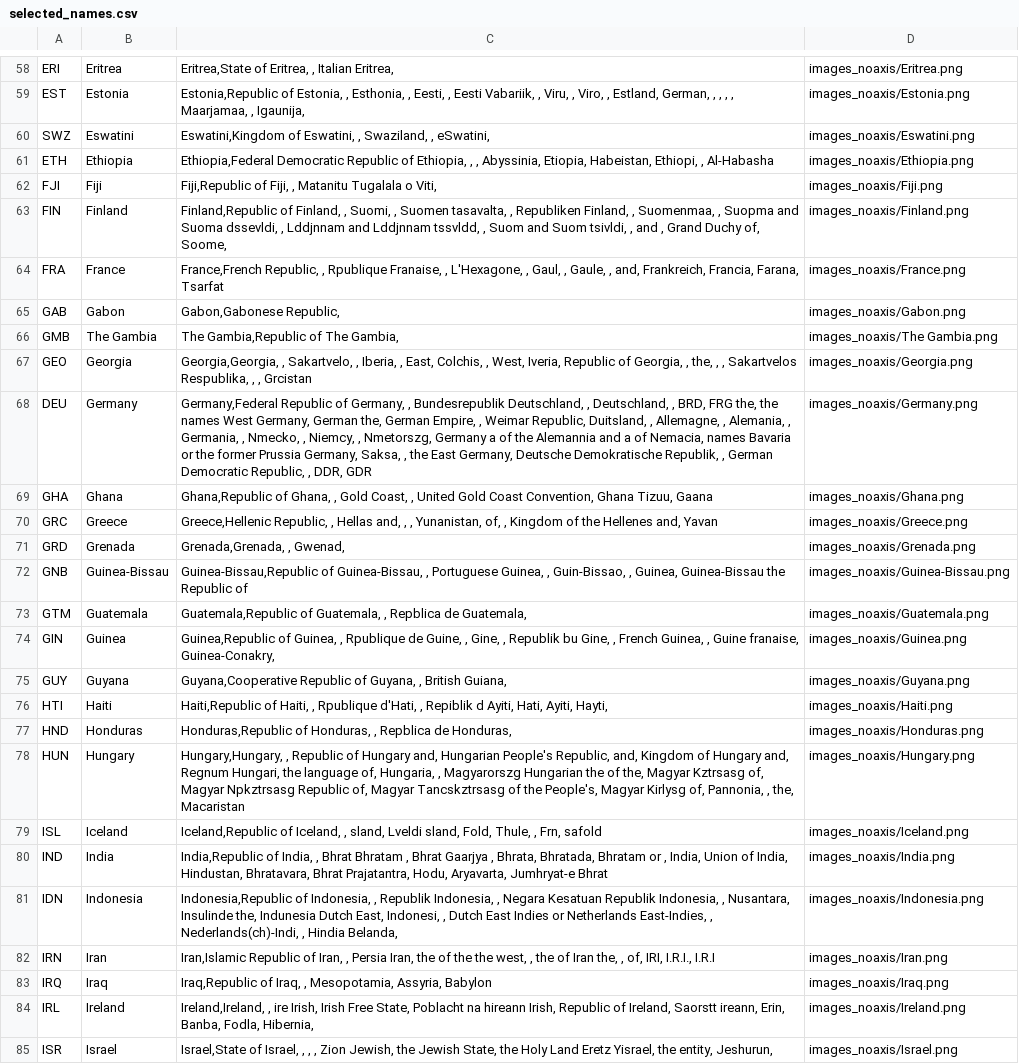
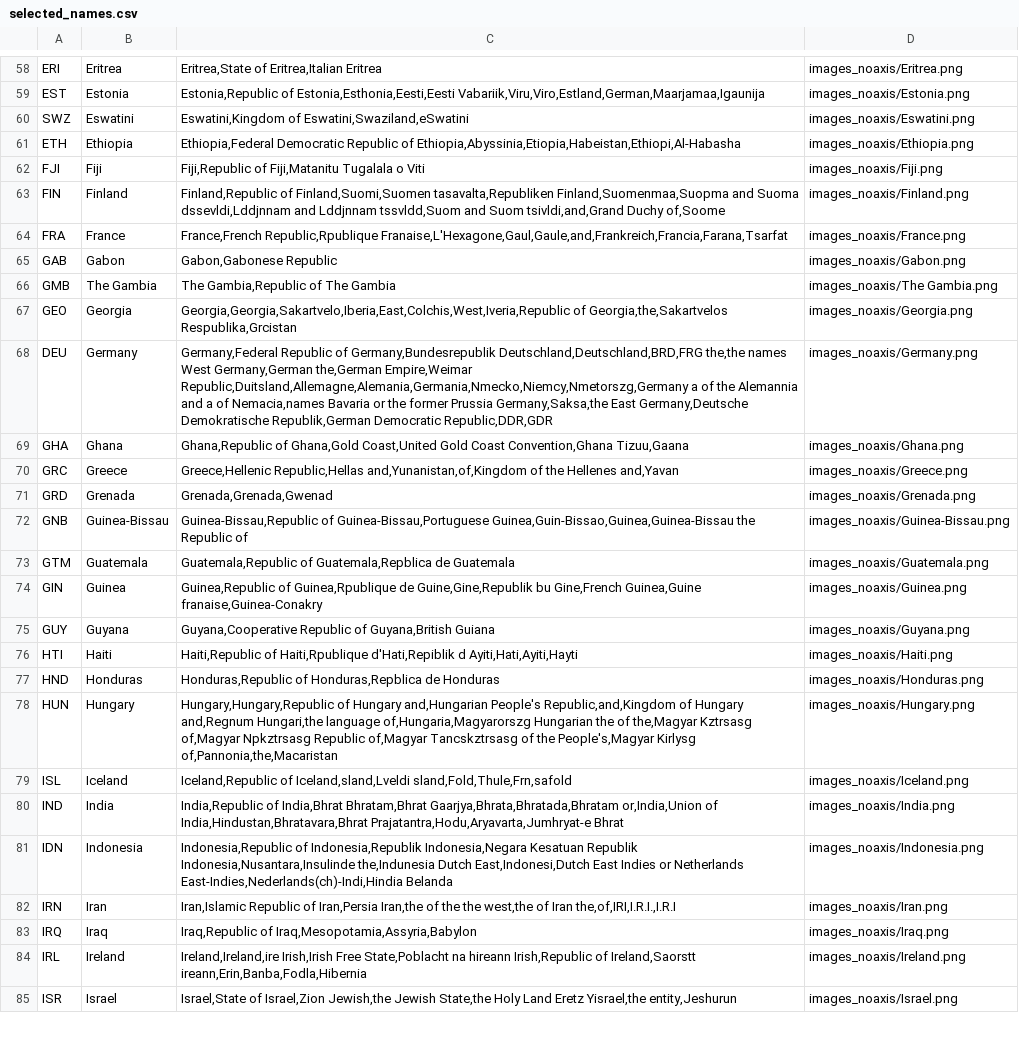
Before and after one commit to amrutha-b-nair/geoquiz, a CSV file: selected_names.csv, drawn as a sheet; only a part is shown, gaps mark what is left out; the diff covers the shown part only; the diff names each change by its address in the sheet, - before the commit and + after, or states it on an @@ line.

```diff
--- a/selected_names.csv
+++ b/selected_names.csv
-C58: Eritrea,State of Eritrea, , Italian Eritrea,
+C58: Eritrea,State of Eritrea,Italian Eritrea
-C59: Estonia,Republic of Estonia, , Esthonia, , Eesti, , Eesti Vabariik, , Viru, , Viro, , Estland, German, , , , , Maarjamaa, , Igaunija,
+C59: Estonia,Republic of Estonia,Esthonia,Eesti,Eesti Vabariik,Viru,Viro,Estland,German,Maarjamaa,Igaunija
-C60: Eswatini,Kingdom of Eswatini, , Swaziland, , eSwatini,
+C60: Eswatini,Kingdom of Eswatini,Swaziland,eSwatini
-C61: …Republic of Ethiopia, , , Abyssinia, Etiopia, Habeistan, Ethiopi, , Al-Habasha
+C61: …Republic of Ethiopia,Abyssinia,Etiopia,Habeistan,Ethiopi,Al-Habasha
-C62: Fiji,Republic of Fiji, , Matanitu Tugalala o Viti,
+C62: Fiji,Republic of Fiji,Matanitu Tugalala o Viti
-C63: Finland,Republic of Finland, , Suomi, , Suomen tasavalta, , Republiken Finland, , Suomenmaa, , Suopma and Suoma dssevldi, , Lddjnnam and Lddjnnam tssvldd, , Suom and Suom tsivldi, , and , Grand Duchy of, Soome,
+C63: Finland,Republic of Finland,Suomi,Suomen tasavalta,Republiken Finland,Suomenmaa,Suopma and Suoma dssevldi,Lddjnnam and Lddjnnam tssvldd,Suom and Suom tsivldi,and,Grand Duchy of,Soome
-C64: France,French Republic, , Rpublique Franaise, , L'Hexagone, , Gaul, , Gaule, , and, Frankreich, Francia, Farana, Tsarfat
+C64: France,French Republic,Rpublique Franaise,L'Hexagone,Gaul,Gaule,and,Frankreich,Francia,Farana,Tsarfat
-C65: Gabon,Gabonese Republic,
+C65: Gabon,Gabonese Republic
-C66: The Gambia,Republic of The Gambia,
+C66: The Gambia,Republic of The Gambia
-C67: Georgia,Georgia, , Sakartvelo, , Iberia, , East, Colchis, , West, Iveria, Republic of Georgia, , the, , , Sakartvelos Respublika, , , Grcistan
+C67: Georgia,Georgia,Sakartvelo,Iberia,East,Colchis,West,Iveria,Republic of Georgia,the,Sakartvelos Respublika,Grcistan
-C68: …Republic of Germany, , Bundesrepublik Deutschland, , Deutschland, , BRD, FRG the, the names West Germany, German the, German Empire, , Weimar Republic, Duitsland, , Allemagne, , Alemania, , Germania, , Nmecko, , Niemcy, , Nmetorszg, Germany a of the Alemannia and a of Nemacia, names Bavaria or the former Prussia Germany, Saksa, , the East Germany, Deutsche Demokratische Republik, , German Democratic Republic, , DDR, GDR
+C68: …Republic of Germany,Bundesrepublik Deutschland,Deutschland,BRD,FRG the,the names West Germany,German the,German Empire,Weimar Republic,Duitsland,Allemagne,Alemania,Germania,Nmecko,Niemcy,Nmetorszg,Germany a of the Alemannia and a of Nemacia,names Bavaria or the former Prussia Germany,Saksa,the East Germany,Deutsche Demokratische Republik,German Democratic Republic,DDR,GDR
-C69: Ghana,Republic of Ghana, , Gold Coast, , United Gold Coast Convention, Ghana Tizuu, Gaana
+C69: Ghana,Republic of Ghana,Gold Coast,United Gold Coast Convention,Ghana Tizuu,Gaana
-C70: Greece,Hellenic Republic, , Hellas and, , , Yunanistan, of, , Kingdom of the Hellenes and, Yavan
+C70: Greece,Hellenic Republic,Hellas and,Yunanistan,of,Kingdom of the Hellenes and,Yavan
-C71: Grenada,Grenada, , Gwenad,
+C71: Grenada,Grenada,Gwenad
-C72: Guinea-Bissau,Republic of Guinea-Bissau, , Portuguese Guinea, , Guin-Bissao, , Guinea, Guinea-Bissau the Republic…
+C72: Guinea-Bissau,Republic of Guinea-Bissau,Portuguese Guinea,Guin-Bissao,Guinea,Guinea-Bissau the Republic…
-C73: Guatemala,Republic of Guatemala, , Repblica de Guatemala,
+C73: Guatemala,Republic of Guatemala,Repblica de Guatemala
-C74: Guinea,Republic of Guinea, , Rpublique de Guine, , Gine, , Republik bu Gine, , French Guinea, , Guine franaise, Guinea-Conakry,
+C74: Guinea,Republic of Guinea,Rpublique de Guine,Gine,Republik bu Gine,French Guinea,Guine franaise,Guinea-Conakry
-C75: …Republic of Guyana, , British Guiana,
+C75: …Republic of Guyana,British Guiana
-C76: Haiti,Republic of Haiti, , Rpublique d'Hati, , Repiblik d Ayiti, Hati, Ayiti, Hayti,
+C76: Haiti,Republic of Haiti,Rpublique d'Hati,Repiblik d Ayiti,Hati,Ayiti,Hayti
-C77: Honduras,Republic of Honduras, , Repblica de Honduras,
+C77: Honduras,Republic of Honduras,Repblica de Honduras
-C78: Hungary,Hungary, , Republic of Hungary and, Hungarian People's Republic, and, Kingdom of Hungary and, Regnum Hungari, the language of, Hungaria, , Magyarorszg Hungarian the of the, Magyar Kztrsasg of, Magyar Npkztrsasg Republic of, Magyar Tancskztrsasg of the People's, Magyar Kirlysg of, Pannonia, , the, Macaristan
+C78: Hungary,Hungary,Republic of Hungary and,Hungarian People's Republic,and,Kingdom of Hungary and,Regnum Hungari,the language of,Hungaria,Magyarorszg Hungarian the of the,Magyar Kztrsasg of,Magyar Npkztrsasg Republic of,Magyar Tancskztrsasg of the People's,Magyar Kirlysg of,Pannonia,the,Macaristan
-C79: Iceland,Republic of Iceland, , sland, Lveldi sland, Fold, Thule, , Frn, safold
+C79: Iceland,Republic of Iceland,sland,Lveldi sland,Fold,Thule,Frn,safold
-C80: India,Republic of India, , Bhrat Bhratam , Bhrat Gaarjya , Bhrata, Bhratada, Bhratam or , India, Union of India, Hindustan, Bhratavara, Bhrat Prajatantra, Hodu, Aryavarta, Jumhryat-e Bhrat
+C80: India,Republic of India,Bhrat Bhratam,Bhrat Gaarjya,Bhrata,Bhratada,Bhratam or,India,Union of India,Hindustan,Bhratavara,Bhrat Prajatantra,Hodu,Aryavarta,Jumhryat-e Bhrat
-C81: Indonesia,Republic of Indonesia, , Republik Indonesia, , Negara Kesatuan Republik Indonesia, , Nusantara, Insulinde the, Indunesia Dutch East, Indonesi, , Dutch East Indies or Netherlands East-Indies, , Nederlands(ch)-Indi, , Hindia Belanda,
+C81: Indonesia,Republic of Indonesia,Republik Indonesia,Negara Kesatuan Republik Indonesia,Nusantara,Insulinde the,Indunesia Dutch East,Indonesi,Dutch East Indies or Netherlands East-Indies,Nederlands(ch)-Indi,Hindia Belanda
-C82: …Republic of Iran, , Persia Iran, the of the the west, , the of Iran the, , of, IRI, I.R.I., I.R.I
+C82: …Republic of Iran,Persia Iran,the of the the west,the of Iran the,of,IRI,I.R.I.,I.R.I
-C83: Iraq,Republic of Iraq, , Mesopotamia, Assyria, Babylon
+C83: Iraq,Republic of Iraq,Mesopotamia,Assyria,Babylon
-C84: Ireland,Ireland, , ire Irish, Irish Free State, Poblacht na hireann Irish, Republic of Ireland, Saorstt ireann, Erin, Banba, Fodla, Hibernia,
+C84: Ireland,Ireland,ire Irish,Irish Free State,Poblacht na hireann Irish,Republic of Ireland,Saorstt ireann,Erin,Banba,Fodla,Hibernia
-C85: Israel,State of Israel, , , , Zion Jewish, the Jewish State, the Holy Land Eretz Yisrael, the entity, Jeshurun,
+C85: Israel,State of Israel,Zion Jewish,the Jewish State,the Holy Land Eretz Yisrael,the entity,Jeshurun
```
Also changed, not shown: 169 edited cells elsewhere in this file, 1 other file.
